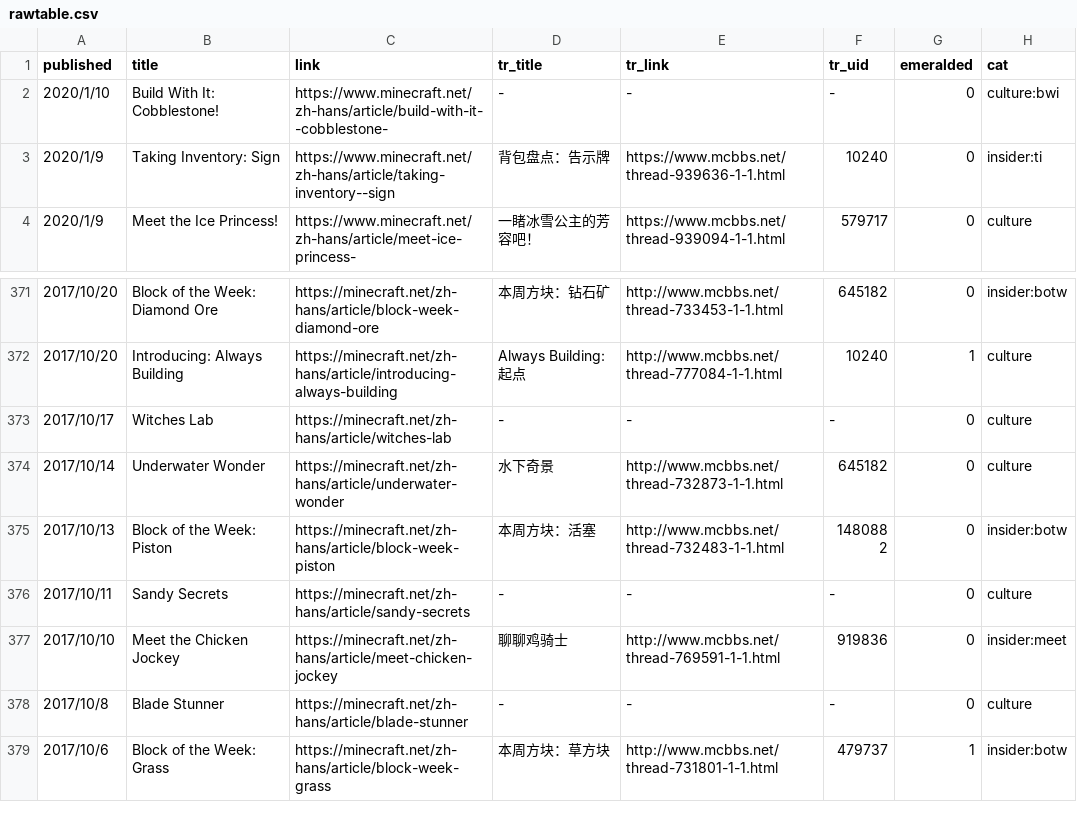
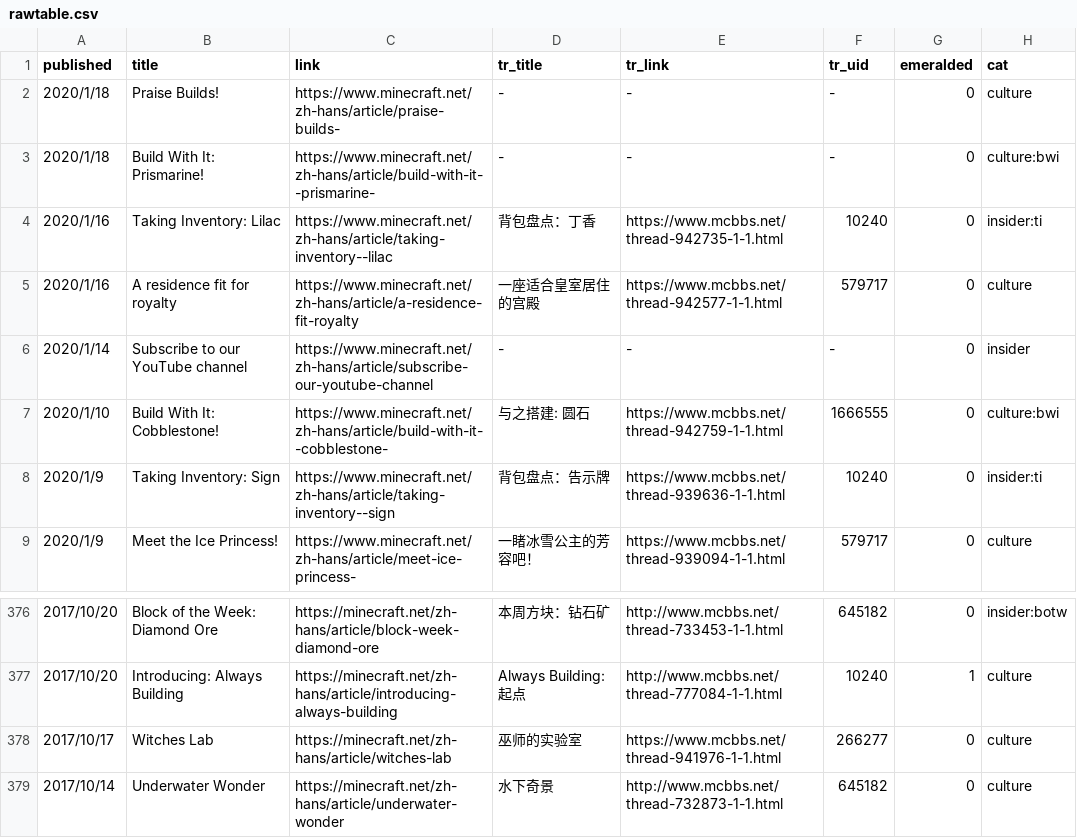
Before and after one commit to SPXFellow/minecraft.net-translations, a CSV file: rawtable.csv, drawn as a sheet; only a part is shown, gaps mark what is left out; the shorter side is filled out with more unchanged rows.

```diff
--- a/rawtable.csv
+++ b/rawtable.csv
@@ -1,3 +1,8 @@
 published,title,link,tr_title,tr_link,tr_uid,emeralded,cat
-2020/1/10,Build With It: Cobblestone!,https://www.minecraft.net/zh-hans/article/build-with-it--cobblestone-,-,-,-,0,culture:bwi
+2020/1/18,Praise Builds!,https://www.minecraft.net/zh-hans/article/praise-builds-,-,-,-,0,culture
+2020/1/18,Build With It: Prismarine!,https://www.minecraft.net/zh-hans/article/build-with-it--prismarine-,-,-,-,0,culture:bwi
+2020/1/16,Taking Inventory: Lilac,https://www.minecraft.net/zh-hans/article/taking-inventory--lilac,背包盘点：丁香,https://www.mcbbs.net/thread-942735-1-1.html,10240,0,insider:ti
+2020/1/16,A residence fit for royalty,https://www.minecraft.net/zh-hans/article/a-residence-fit-royalty,一座适合皇室居住的宫殿,https://www.mcbbs.net/thread-942577-1-1.html,579717,0,culture
+2020/1/14,Subscribe to our YouTube channel,https://www.minecraft.net/zh-hans/article/subscribe-our-youtube-channel,-,-,-,0,insider
+2020/1/10,Build With It: Cobblestone!,https://www.minecraft.net/zh-hans/article/build-with-it--cobblestone-,与之搭建: 圆石,https://www.mcbbs.net/thread-942759-1-1.html,1666555,0,culture:bwi
 2020/1/9,Taking Inventory: Sign,https://www.minecraft.net/zh-hans/article/taking-inventory--sign,背包盘点：告示牌,https://www.mcbbs.net/thread-939636-1-1.html,10240,0,insider:ti
@@ -372,3 +377,3 @@ published,title,link,tr_title,tr_link,tr_uid,emeralded,cat
 2017/10/20,Introducing: Always Building,https://minecraft.net/zh-hans/article/introducing-always-building,Always Building: 起点,http://www.mcbbs.net/thread-777084-1-1.html,10240,1,culture
-2017/10/17,Witches Lab,https://minecraft.net/zh-hans/article/witches-lab,-,-,-,0,culture
+2017/10/17,Witches Lab,https://minecraft.net/zh-hans/article/witches-lab,巫师的实验室,https://www.mcbbs.net/thread-941976-1-1.html,266277,0,culture
 2017/10/14,Underwater Wonder,https://minecraft.net/zh-hans/article/underwater-wonder,水下奇景,http://www.mcbbs.net/thread-732873-1-1.html,645182,0,culture
```
Also changed, not shown: 4 other files.
